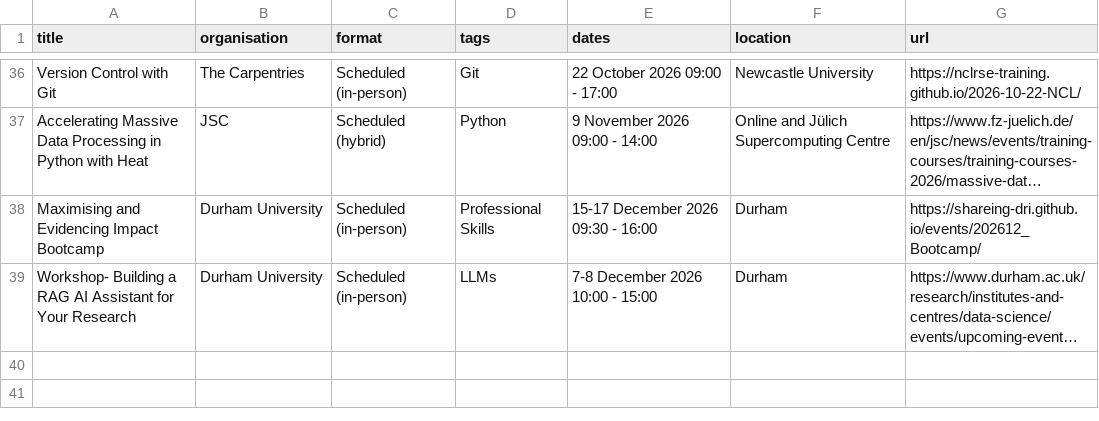
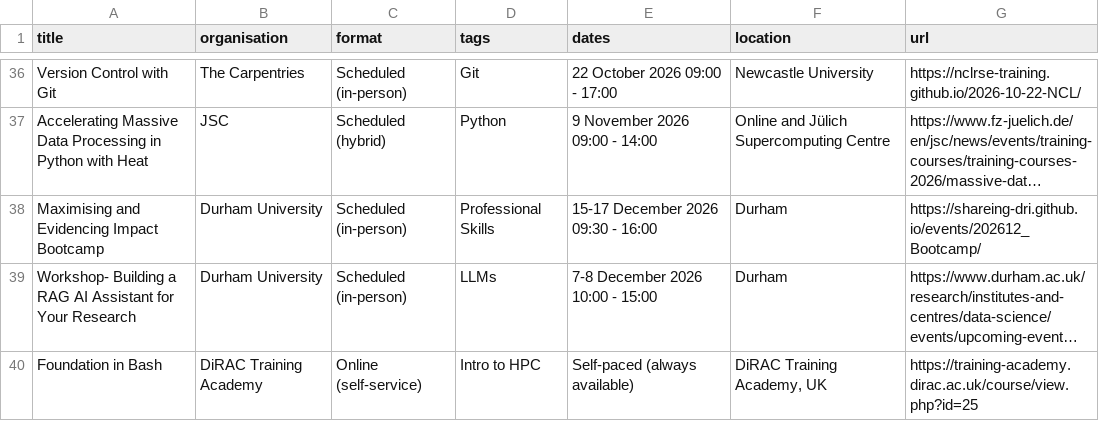
Before and after one commit to SHAREing-DRI/SHAREing-DRI.github.io, a CSV file: _data/external-training.csv, drawn as a sheet; only a part is shown, gaps mark what is left out; long unchanged cells end in …; the diff names each change by its address in the sheet, - before the commit and + after, or states it on an @@ line.

```diff
--- a/_data/external-training.csv
+++ b/_data/external-training.csv
+row 40: Foundation in Bash | DiRAC Training Academy | Online (self-service) | Intro to HPC | Self-paced (always available) | DiRAC Training Academy, UK | https://training-academy.dirac.ac.uk/course/view.php?id=25
```
